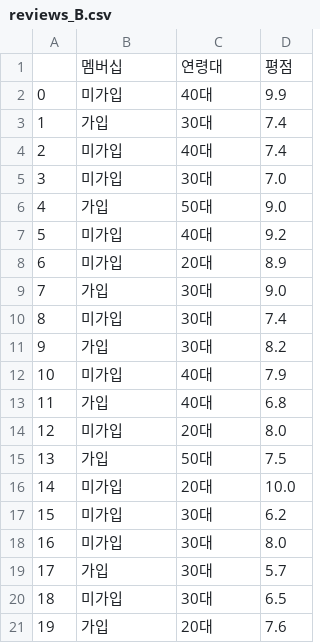
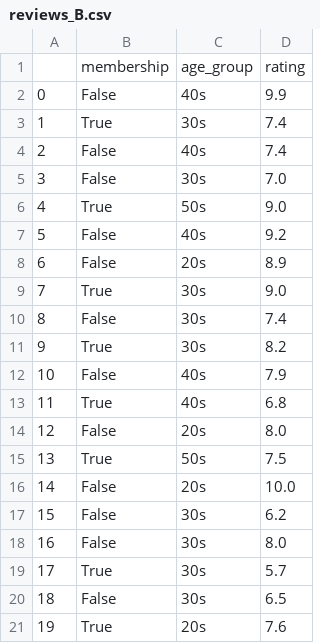
Before and after one commit to PandasKim/PandasKim.github.io, a CSV file: reviews_B.csv, drawn as a sheet; only a part is shown; the diff covers the shown part only.

Commit message:
Update reviews_B.csv

```diff
--- a/reviews_B.csv
+++ b/reviews_B.csv
@@ -1,21 +1,21 @@
-,멤버십,연령대,평점
-0,미가입,40대,9.9
-1,가입,30대,7.4
-2,미가입,40대,7.4
-3,미가입,30대,7.0
-4,가입,50대,9.0
-5,미가입,40대,9.2
-6,미가입,20대,8.9
-7,가입,30대,9.0
-8,미가입,30대,7.4
-9,가입,30대,8.2
-10,미가입,40대,7.9
-11,가입,40대,6.8
-12,미가입,20대,8.0
-13,가입,50대,7.5
-14,미가입,20대,10.0
-15,미가입,30대,6.2
-16,미가입,30대,8.0
-17,가입,30대,5.7
-18,미가입,30대,6.5
-19,가입,20대,7.6
+,membership,age_group,rating
+0,False,40s,9.9
+1,True,30s,7.4
+2,False,40s,7.4
+3,False,30s,7.0
+4,True,50s,9.0
+5,False,40s,9.2
+6,False,20s,8.9
+7,True,30s,9.0
+8,False,30s,7.4
+9,True,30s,8.2
+10,False,40s,7.9
+11,True,40s,6.8
+12,False,20s,8.0
+13,True,50s,7.5
+14,False,20s,10.0
+15,False,30s,6.2
+16,False,30s,8.0
+17,True,30s,5.7
+18,False,30s,6.5
+19,True,20s,7.6
```
Also changed, not shown: 60 edited cells elsewhere in this file.
